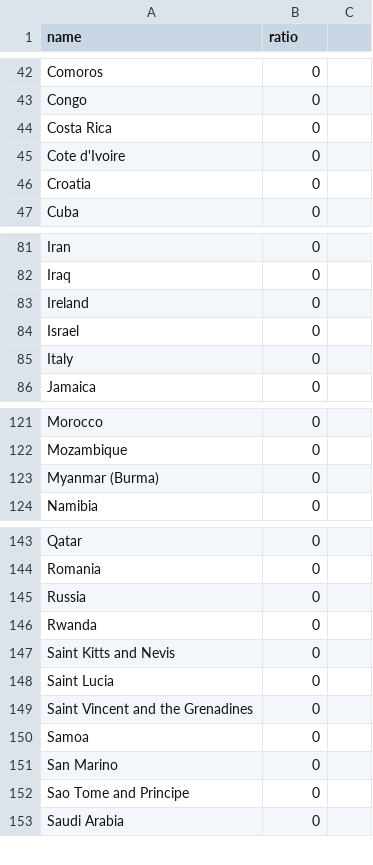
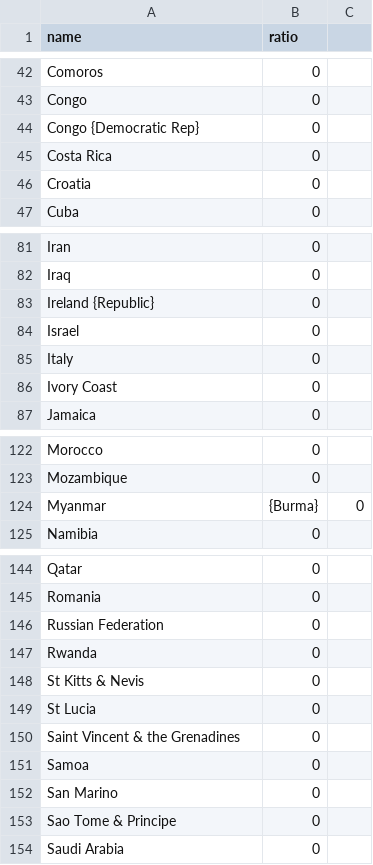
Before and after one commit to mew619/FIT3179_A2, a CSV file: data/young_old_ratio.csv, drawn as a sheet; only a part is shown, gaps mark what is left out; the diff covers the shown part only.

Commit message:
map fix

```diff
--- a/data/young_old_ratio.csv
+++ b/data/young_old_ratio.csv
@@ -43,4 +43,4 @@ Comoros,0
 Congo,0
+Congo {Democratic Rep},0
 Costa Rica,0
-Cote d'Ivoire,0
 Croatia,0
@@ -82,5 +82,6 @@ Iran,0
 Iraq,0
-Ireland,0
+Ireland {Republic},0
 Israel,0
 Italy,0
+Ivory Coast,0
 Jamaica,0
@@ -122,3 +123,3 @@ Morocco,0
 Mozambique,0
-Myanmar (Burma),0
+Myanmar, {Burma},0
 Namibia,0
@@ -144,10 +145,10 @@ Qatar,0
 Romania,0
-Russia,0
+Russian Federation,0
 Rwanda,0
-Saint Kitts and Nevis,0
-Saint Lucia,0
-Saint Vincent and the Grenadines,0
+St Kitts & Nevis,0
+St Lucia,0
+Saint Vincent & the Grenadines,0
 Samoa,0
 San Marino,0
-Sao Tome and Principe,0
+Sao Tome & Principe,0
 Saudi Arabia,0
```
Also changed, not shown: 11 edited cells elsewhere in this file.
